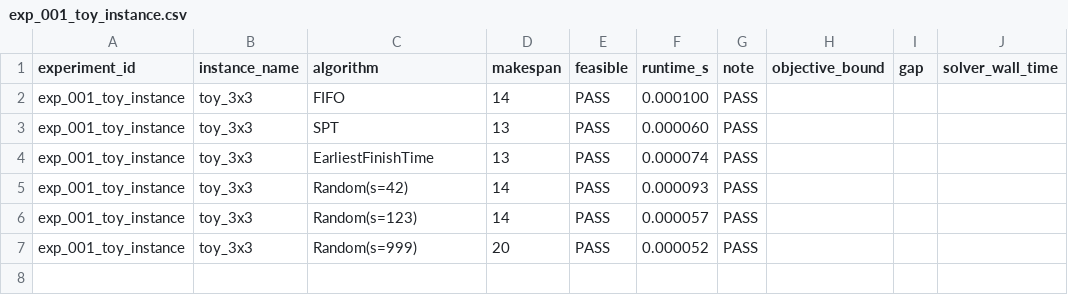
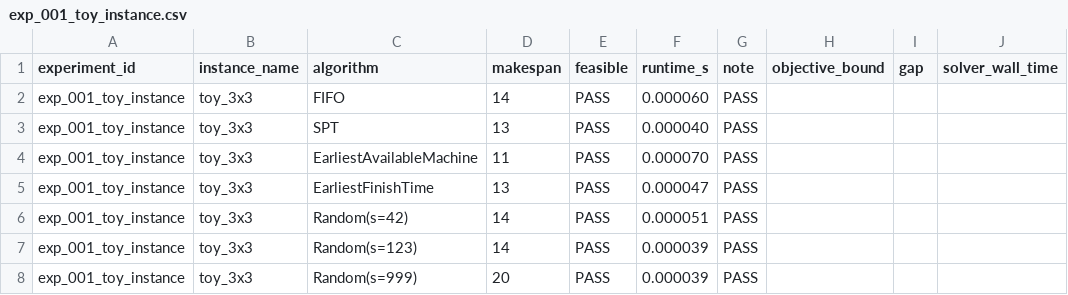
Before and after one commit to i-m-a-g-nation/fjsp-agv-rl-research, a CSV file: experiments/results/exp_001_toy_instance.csv, drawn as a sheet.

```diff
--- a/experiments/results/exp_001_toy_instance.csv
+++ b/experiments/results/exp_001_toy_instance.csv
@@ -1,7 +1,8 @@
 experiment_id,instance_name,algorithm,makespan,feasible,runtime_s,note,objective_bound,gap,solver_wall_time
-exp_001_toy_instance,toy_3x3,FIFO,14,PASS,0.000100,PASS,,,
-exp_001_toy_instance,toy_3x3,SPT,13,PASS,0.000060,PASS,,,
-exp_001_toy_instance,toy_3x3,EarliestFinishTime,13,PASS,0.000074,PASS,,,
-exp_001_toy_instance,toy_3x3,Random(s=42),14,PASS,0.000093,PASS,,,
-exp_001_toy_instance,toy_3x3,Random(s=123),14,PASS,0.000057,PASS,,,
-exp_001_toy_instance,toy_3x3,Random(s=999),20,PASS,0.000052,PASS,,,
+exp_001_toy_instance,toy_3x3,FIFO,14,PASS,0.000060,PASS,,,
+exp_001_toy_instance,toy_3x3,SPT,13,PASS,0.000040,PASS,,,
+exp_001_toy_instance,toy_3x3,EarliestAvailableMachine,11,PASS,0.000070,PASS,,,
+exp_001_toy_instance,toy_3x3,EarliestFinishTime,13,PASS,0.000047,PASS,,,
+exp_001_toy_instance,toy_3x3,Random(s=42),14,PASS,0.000051,PASS,,,
+exp_001_toy_instance,toy_3x3,Random(s=123),14,PASS,0.000039,PASS,,,
+exp_001_toy_instance,toy_3x3,Random(s=999),20,PASS,0.000039,PASS,,,
```
Also changed, not shown: experiments/results/exp_002_solver_check.csv, 18 other files.
